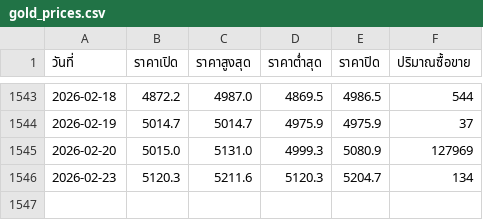
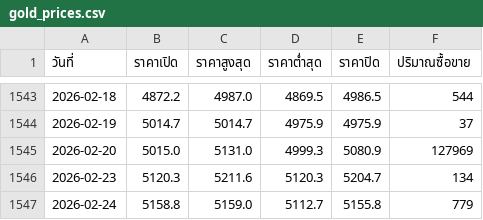
Before and after one commit to jptrustlearning/gold, a CSV file: gold_prices.csv, drawn as a sheet; only a part is shown, gaps mark what is left out.

Commit message:
🥇 Gold prices +1 rows | $5155.8 @ 2026-02-24 (Colab)

```diff
--- a/gold_prices.csv
+++ b/gold_prices.csv
@@ -1546 +1546,2 @@
 2026-02-23,5120.3,5211.6,5120.3,5204.7,134
+2026-02-24,5158.8,5159.0,5112.7,5155.8,779
```
